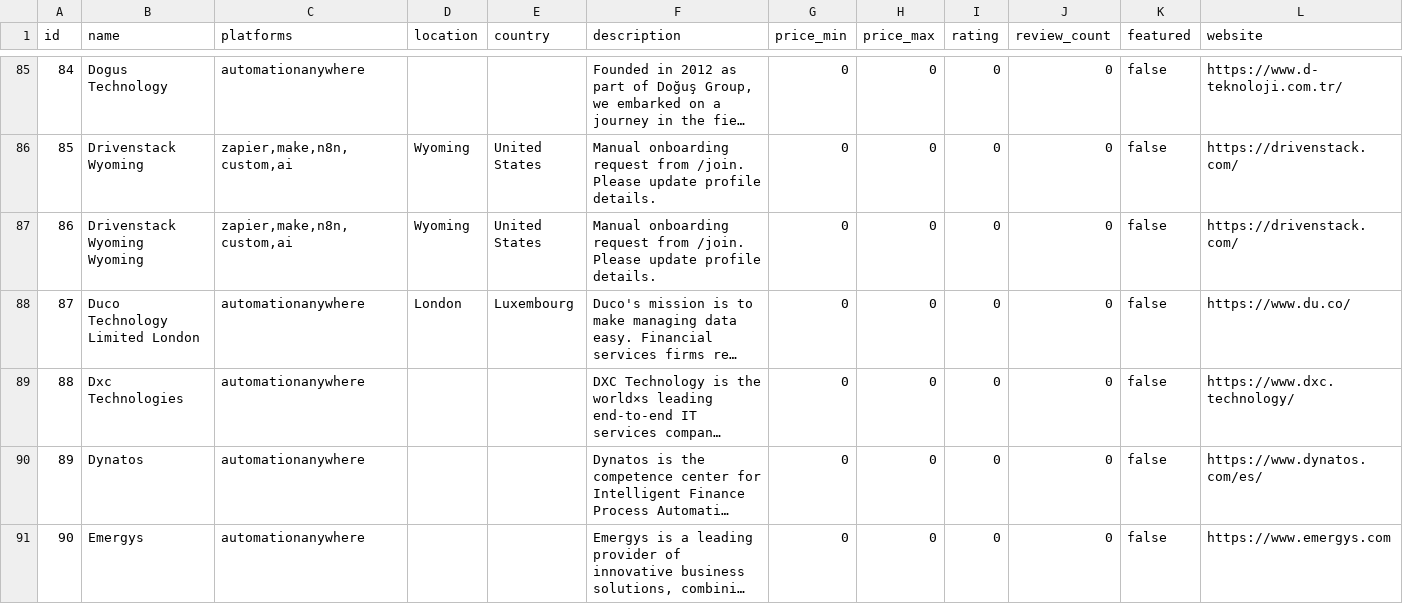
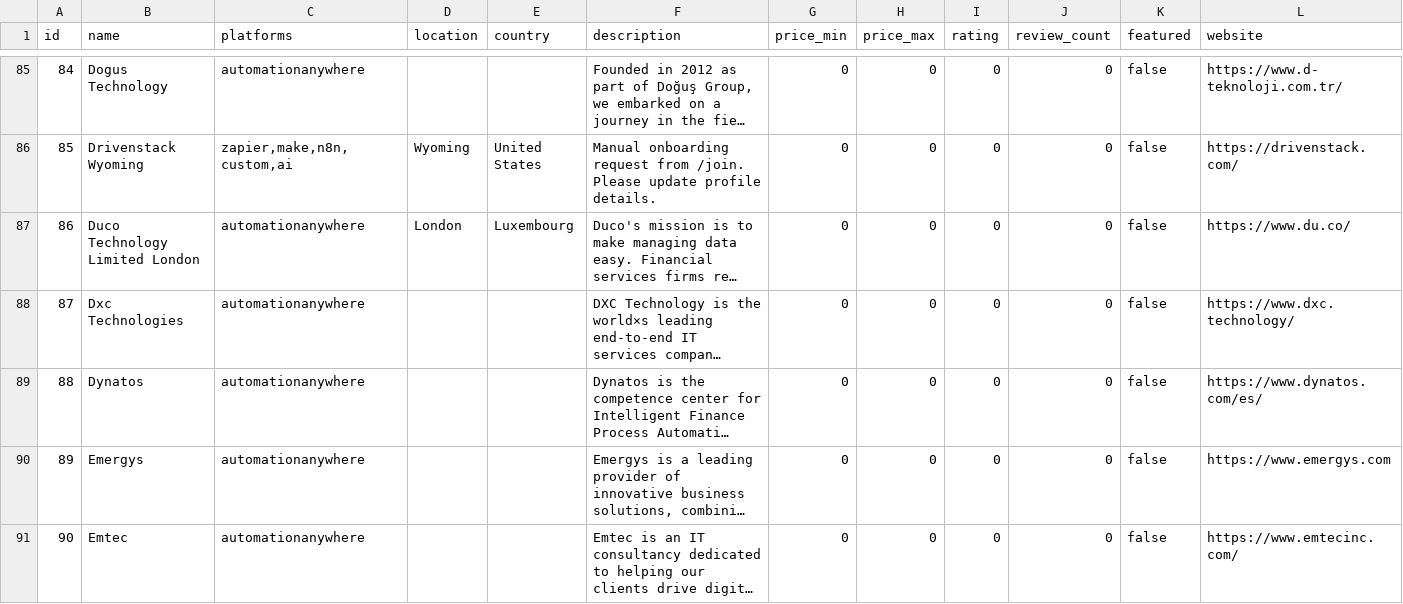
Before and after one commit to kirin765/dir-automation-agencies-01, a CSV file: data/listings.csv, drawn as a sheet; only a part is shown, gaps mark what is left out; the shorter side is filled out with more unchanged rows; long unchanged cells end in …; removed rows and columns are numbered as before the commit, all else as after; rows hold the shown columns only; the diff names each change by its address in the sheet, - before the commit and + after, or states it on an @@ line.

Commit message:
Remove duplicate Drivenstack Wyoming listing

```diff
--- a/data/listings.csv
+++ b/data/listings.csv
-row 87: 86 | Drivenstack Wyoming Wyoming | zapier,make,n8n,custom,ai | Wyoming | United States | Manual onboarding request from /join. Please update profile details. | 0 | 0 | 0 | 0 | false | https://drivenstack.com/
@@ column A (id) renumbered from row 87 down @@
```
